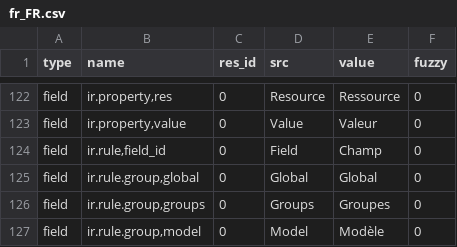
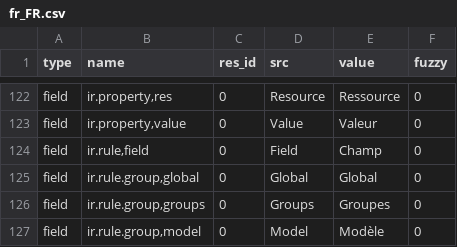
Before and after one commit to mediafactory/tryton_core_daemon, a CSV file: trytond/ir/fr_FR.csv, drawn as a sheet; only a part is shown, gaps mark what is left out.

Commit message:
Rename field_id into field

```diff
--- a/trytond/ir/fr_FR.csv
+++ b/trytond/ir/fr_FR.csv
@@ -123,3 +123,3 @@ field,"ir.property,res",0,Resource,Ressource,0
 field,"ir.property,value",0,Value,Valeur,0
-field,"ir.rule,field_id",0,Field,Champ,0
+field,"ir.rule,field",0,Field,Champ,0
 field,"ir.rule.group,global",0,Global,Global,0
```
Also changed, not shown: 2 other files.
